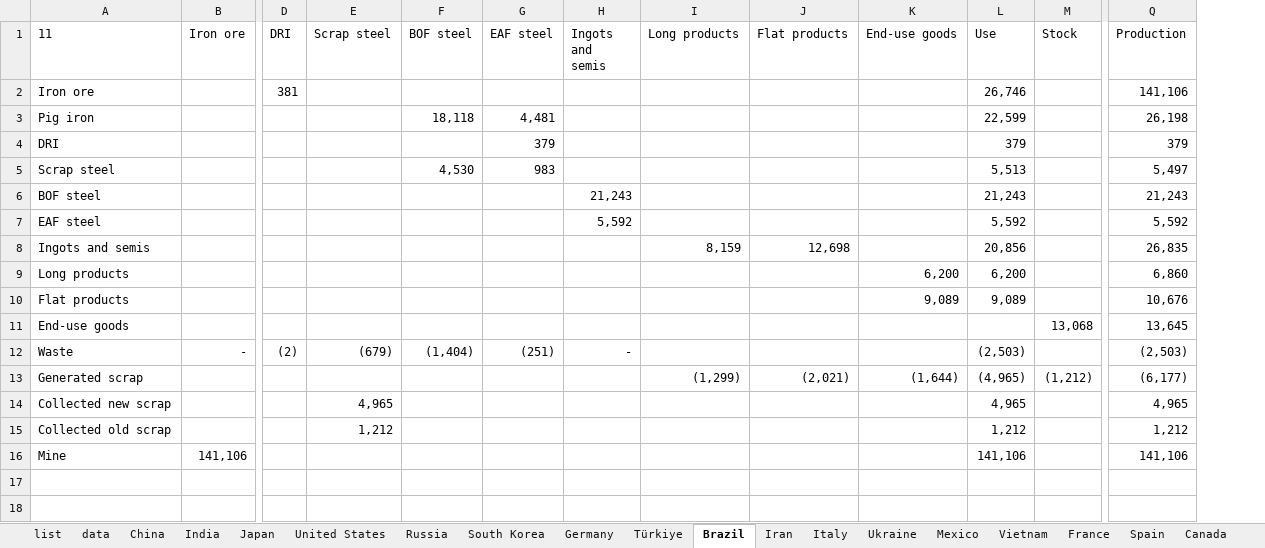
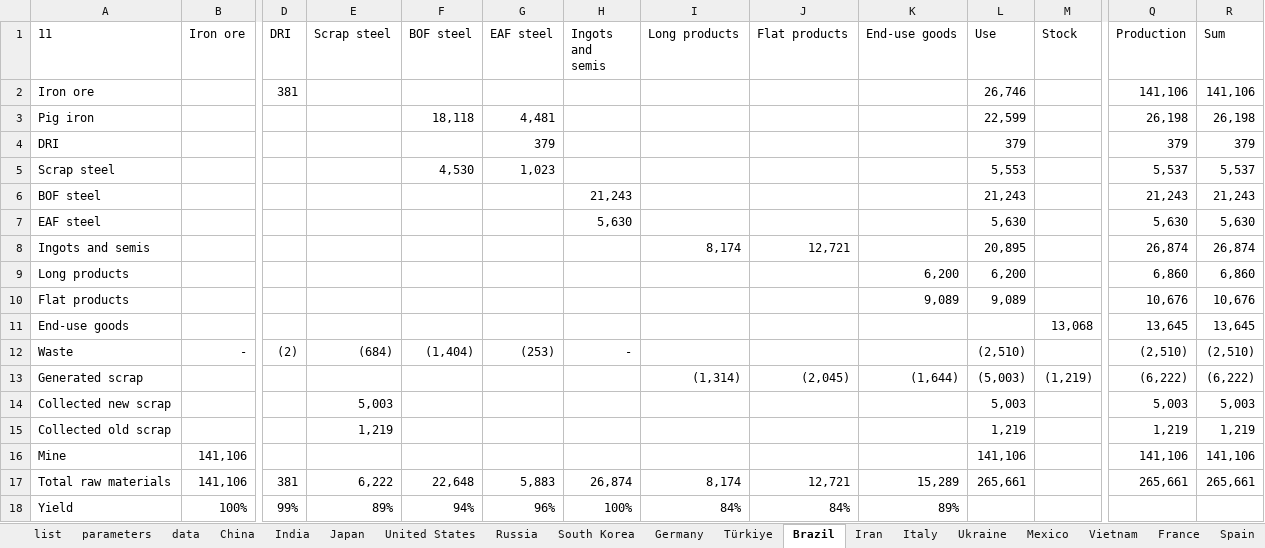
Before and after one commit to takumawatari/steel-flows-sankey, an Excel workbook: data/data_2000.xlsx, sheet Brazil, drawn as a sheet; only a part is shown, gaps mark what is left out; values as stored, in another font and other column widths than the file's, no borders; rows hold the shown columns only; the diff names each change by its address in the sheet, - before the commit and + after, or states it on an @@ line.

```diff
--- a/data/data_2000.xlsx (sheet Brazil)
+++ b/data/data_2000.xlsx (sheet Brazil)
+sheet tab: parameters
+column R (Sum), rows 2-16: 141,106 | 26,198 | 379 | 5,537 | 21,243 | 5,630 | 26,874 | 6,860 | 10,676 | 13,645 | (2,510) | (6,222) | 5,003 | 1,219 | 141,106
-G5 (EAF steel): 983
+G5 (EAF steel): 1,023
-L5 (Use): 5,513
+L5 (Use): 5,553
-Q5 (Production): 5,497
+Q5 (Production): 5,537
-H7 (Ingots and semis): 5,592
+H7 (Ingots and semis): 5,630
-L7 (Use): 5,592
+L7 (Use): 5,630
-Q7 (Production): 5,592
+Q7 (Production): 5,630
-I8 (Long products): 8,159
+I8 (Long products): 8,174
-J8 (Flat products): 12,698
+J8 (Flat products): 12,721
-L8 (Use): 20,856
+L8 (Use): 20,895
-Q8 (Production): 26,835
+Q8 (Production): 26,874
-E12 (Scrap steel): (679)
+E12 (Scrap steel): (684)
-G12 (EAF steel): (251)
+G12 (EAF steel): (253)
-L12 (Use): (2,503)
+L12 (Use): (2,510)
-Q12 (Production): (2,503)
+Q12 (Production): (2,510)
-I13 (Long products): (1,299)
+I13 (Long products): (1,314)
-J13 (Flat products): (2,021)
+J13 (Flat products): (2,045)
-L13 (Use): (4,965)
+L13 (Use): (5,003)
-M13 (Stock): (1,212)
+M13 (Stock): (1,219)
-Q13 (Production): (6,177)
+Q13 (Production): (6,222)
-E14 (Scrap steel): 4,965
+E14 (Scrap steel): 5,003
-L14 (Use): 4,965
+L14 (Use): 5,003
-Q14 (Production): 4,965
+Q14 (Production): 5,003
-E15 (Scrap steel): 1,212
+E15 (Scrap steel): 1,219
-L15 (Use): 1,212
+L15 (Use): 1,219
-Q15 (Production): 1,212
+Q15 (Production): 1,219
+row 17: Total raw materials | 141,106 | 381 | 6,222 | 22,648 | 5,883 | 26,874 | 8,174 | 12,721 | 15,289 | 265,661 |  | 265,661 | 265,661
+row 18: Yield | 100% | 99% | 89% | 94% | 96% | 100% | 84% | 84% | 89%
```
Also changed, not shown: sheet Germany, sheet Sweden, sheet Ukraine, sheet Austria, sheet Egypt, sheet Iran, 24 more sheets, formulas that keep their value, data/data_2005.xlsx, data/data_2010.xlsx, 17 other files.
